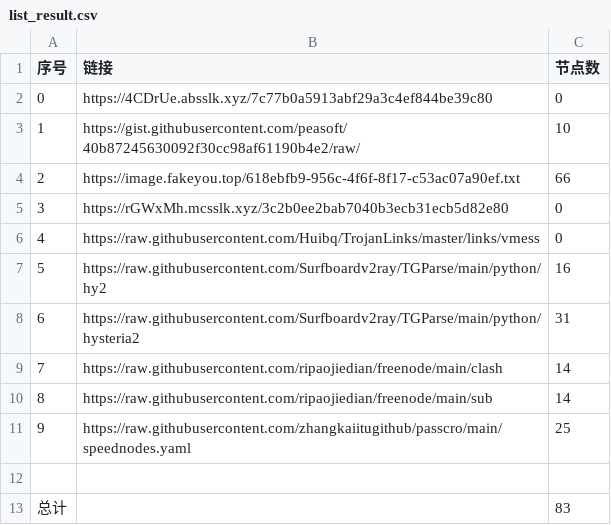
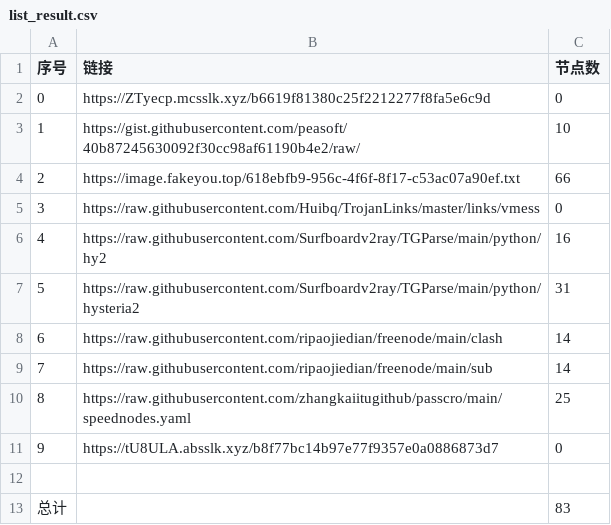
Before and after one commit to hahahahalipoterr/NoMoreWalls, a CSV file: list_result.csv, drawn as a sheet; removed rows and columns are numbered as before the commit, all else as after; the diff names each change by its address in the sheet, - before the commit and + after, or states it on an @@ line.

```diff
--- a/list_result.csv
+++ b/list_result.csv
-B2 (链接): https://4CDrUe.absslk.xyz/7c77b0a5913abf29a3c4ef844be39c80
+B2 (链接): https://ZTyecp.mcsslk.xyz/b6619f81380c25f2212277f8fa5e6c9d
-row 5: 3 | https://rGWxMh.mcsslk.xyz/3c2b0ee2bab7040b3ecb31ecb5d82e80 | 0
@@ column A (序号) renumbered between rows 5 and 10 @@
+row 11: 9 | https://tU8ULA.absslk.xyz/b8f77bc14b97e77f9357e0a0886873d7 | 0
```
Also changed, not shown: 5 other files.
